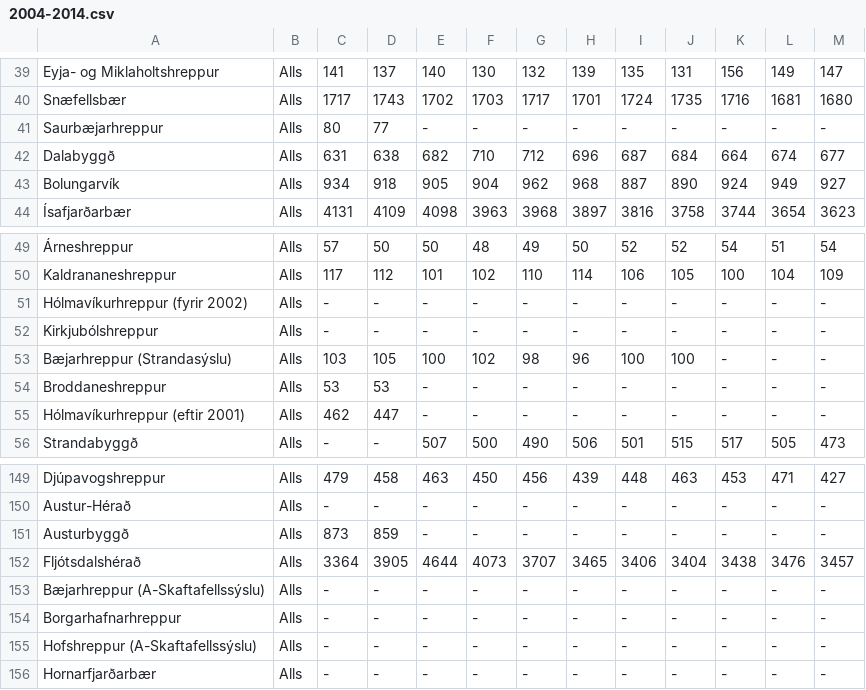
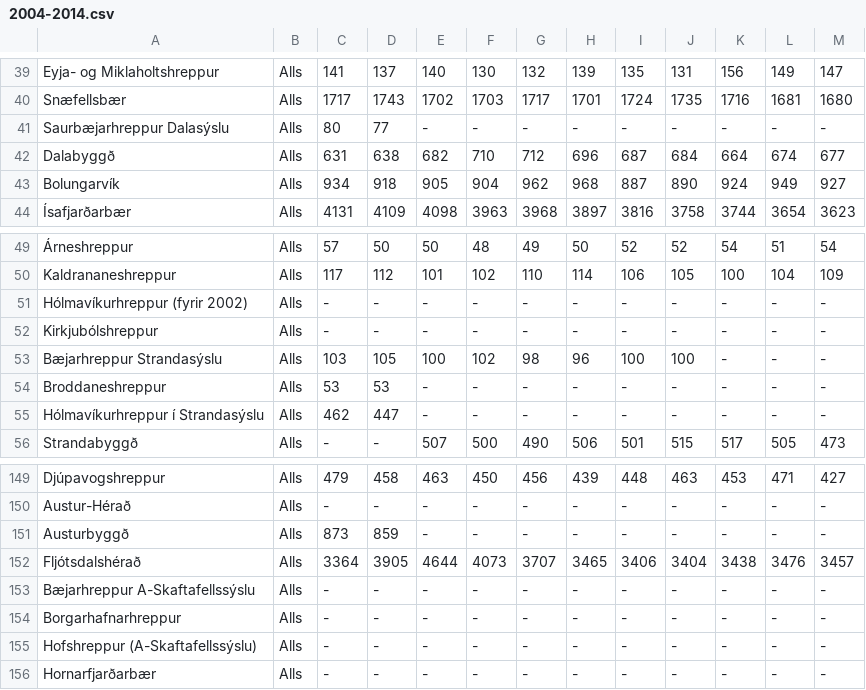
Before and after one commit to bjarkis13/fungraphs, a CSV file: data/2004-2014.csv, drawn as a sheet; only a part is shown, gaps mark what is left out.

```diff
--- a/data/2004-2014.csv
+++ b/data/2004-2014.csv
@@ -40,3 +40,3 @@ Eyja- og Miklaholtshreppur;Alls;141;137;140;130;132;139;135;131;156;149;147
 Snæfellsbær;Alls;1717;1743;1702;1703;1717;1701;1724;1735;1716;1681;1680
-Saurbæjarhreppur;Alls;80;77;-;-;-;-;-;-;-;-;-
+Saurbæjarhreppur Dalasýslu;Alls;80;77;-;-;-;-;-;-;-;-;-
 Dalabyggð;Alls;631;638;682;710;712;696;687;684;664;674;677
@@ -52,5 +52,5 @@ Hólmavíkurhreppur (fyrir 2002);Alls;-;-;-;-;-;-;-;-;-;-;-
 Kirkjubólshreppur;Alls;-;-;-;-;-;-;-;-;-;-;-
-Bæjarhreppur (Strandasýslu);Alls;103;105;100;102;98;96;100;100;-;-;-
+Bæjarhreppur Strandasýslu;Alls;103;105;100;102;98;96;100;100;-;-;-
 Broddaneshreppur;Alls;53;53;-;-;-;-;-;-;-;-;-
-Hólmavíkurhreppur (eftir 2001);Alls;462;447;-;-;-;-;-;-;-;-;-
+Hólmavíkurhreppur í Strandasýslu;Alls;462;447;-;-;-;-;-;-;-;-;-
 Strandabyggð;Alls;-;-;507;500;490;506;501;515;517;505;473
@@ -152,3 +152,3 @@ Austurbyggð;Alls;873;859;-;-;-;-;-;-;-;-;-
 Fljótsdalshérað;Alls;3364;3905;4644;4073;3707;3465;3406;3404;3438;3476;3457
-Bæjarhreppur (A-Skaftafellssýslu);Alls;-;-;-;-;-;-;-;-;-;-;-
+Bæjarhreppur A-Skaftafellssýslu;Alls;-;-;-;-;-;-;-;-;-;-;-
 Borgarhafnarhreppur;Alls;-;-;-;-;-;-;-;-;-;-;-
```
Also changed, not shown: 1 other file.
